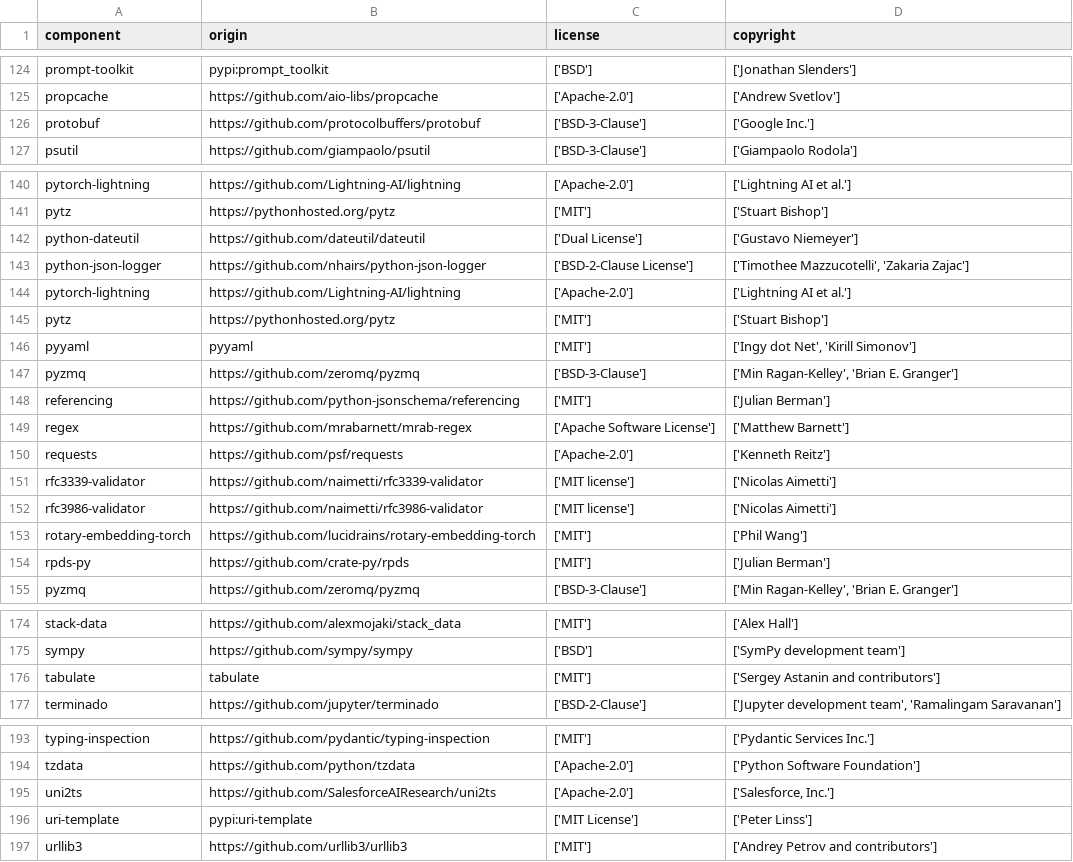
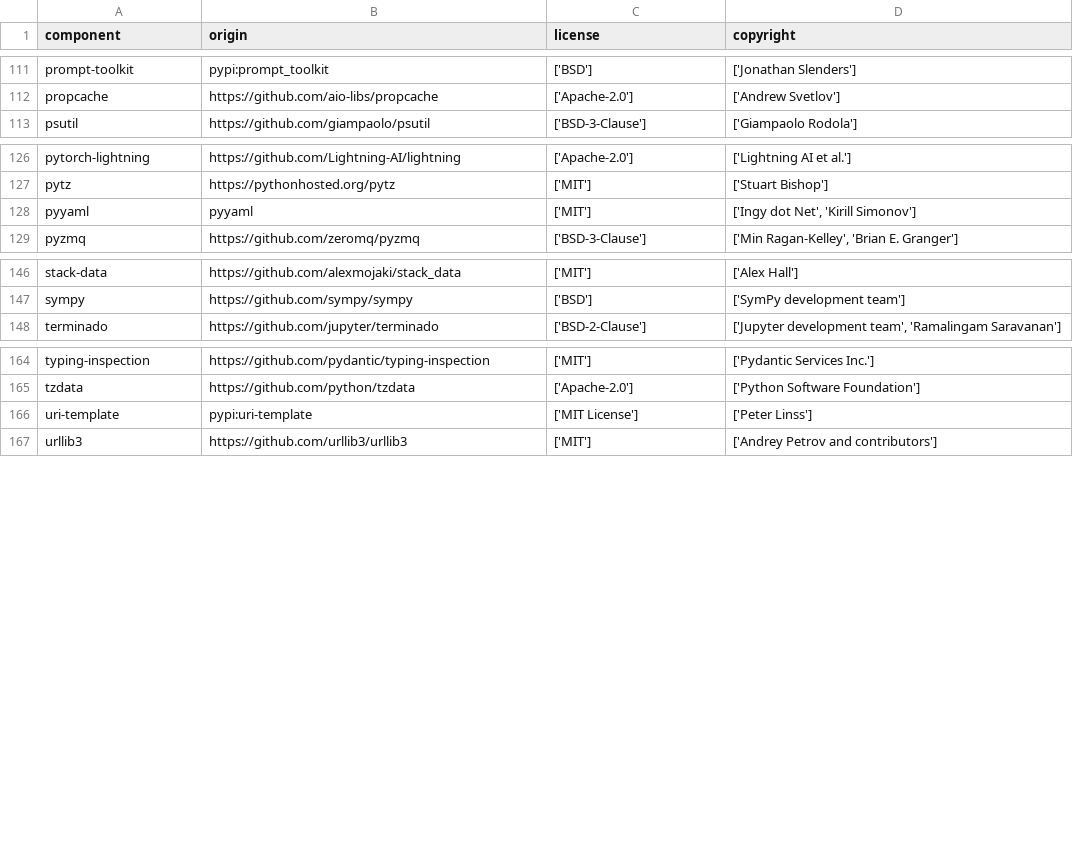
Before and after one commit to sunvod/toto, a CSV file: LICENSE-3rdparty.csv, drawn as a sheet; only a part is shown, gaps mark what is left out; the diff covers the shown part only; the diff names each change by its address in the sheet, - before the commit and + after, or states it on an @@ line.

```diff
--- a/LICENSE-3rdparty.csv
+++ b/LICENSE-3rdparty.csv
-row 126: protobuf | https://github.com/protocolbuffers/protobuf | ['BSD-3-Clause'] | ['Google Inc.']
-row 142: python-dateutil | https://github.com/dateutil/dateutil | ['Dual License'] | ['Gustavo Niemeyer']
-row 143: python-json-logger | https://github.com/nhairs/python-json-logger | ['BSD-2-Clause License'] | ['Timothee Mazzucotelli', 'Zakaria Zajac']
-row 144: pytorch-lightning | https://github.com/Lightning-AI/lightning | ['Apache-2.0'] | ['Lightning AI et al.']
-row 145: pytz | https://pythonhosted.org/pytz | ['MIT'] | ['Stuart Bishop']
-row 147: pyzmq | https://github.com/zeromq/pyzmq | ['BSD-3-Clause'] | ['Min Ragan-Kelley', 'Brian E. Granger']
-row 148: referencing | https://github.com/python-jsonschema/referencing | ['MIT'] | ['Julian Berman']
-row 149: regex | https://github.com/mrabarnett/mrab-regex | ['Apache Software License'] | ['Matthew Barnett']
-row 150: requests | https://github.com/psf/requests | ['Apache-2.0'] | ['Kenneth Reitz']
-row 151: rfc3339-validator | https://github.com/naimetti/rfc3339-validator | ['MIT license'] | ['Nicolas Aimetti']
-row 152: rfc3986-validator | https://github.com/naimetti/rfc3986-validator | ['MIT license'] | ['Nicolas Aimetti']
-row 153: rotary-embedding-torch | https://github.com/lucidrains/rotary-embedding-torch | ['MIT'] | ['Phil Wang']
-row 154: rpds-py | https://github.com/crate-py/rpds | ['MIT'] | ['Julian Berman']
-row 176: tabulate | tabulate | ['MIT'] | ['Sergey Astanin and contributors']
-row 195: uni2ts | https://github.com/SalesforceAIResearch/uni2ts | ['Apache-2.0'] | ['Salesforce, Inc.']
```
Also changed, not shown: 15 removed rows elsewhere in this file, 5 other files.
